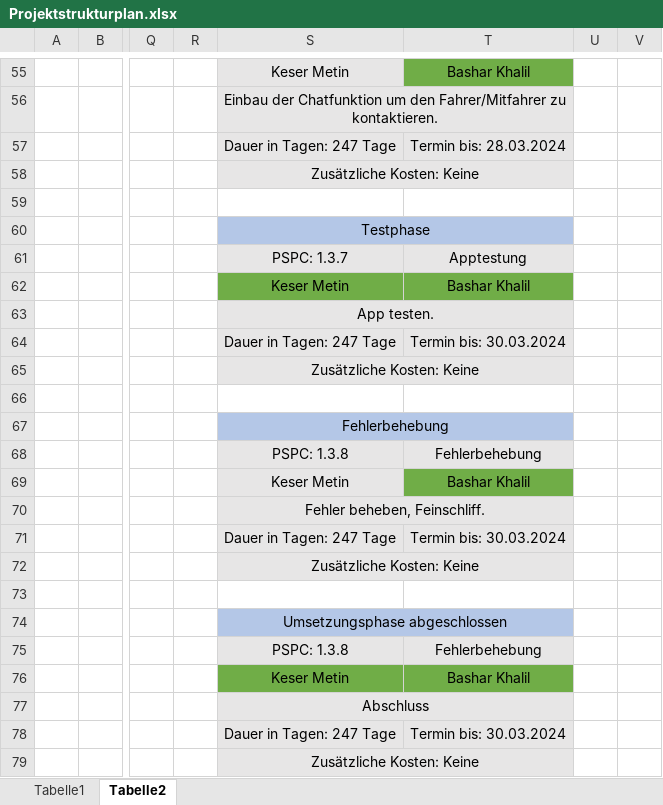
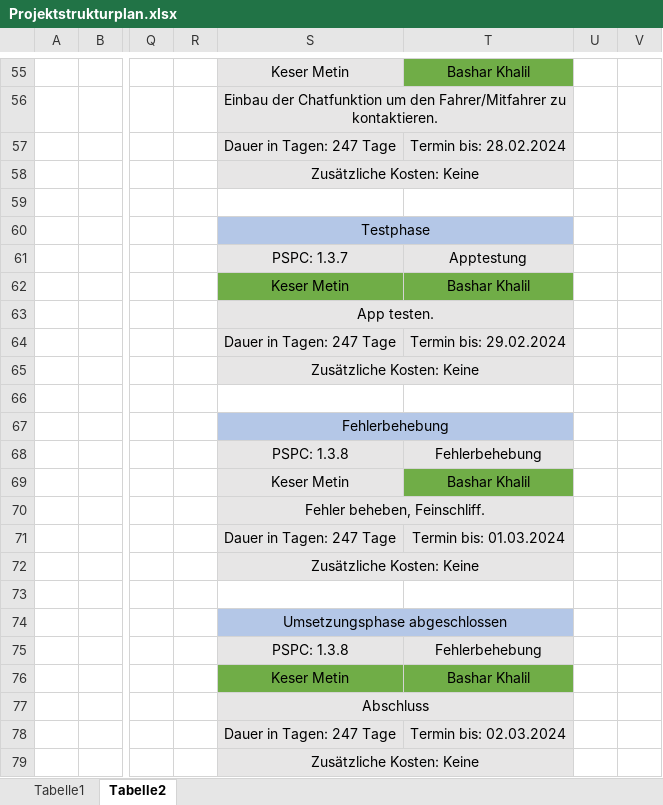
Before and after one commit to Basharkh41/Diplomarbeit-FahrgemeinschaftenApp, an Excel workbook: Projektmanagement/Projektstrukturplan/Projektstrukturplan.xlsx, sheet Tabelle2, drawn as a sheet; only a part is shown, gaps mark what is left out; values as stored, in another font and other column widths than the file's, no borders; the diff covers the shown part only; the diff names each change by its address in the sheet, - before the commit and + after, or states it on an @@ line.

```diff
--- a/Projektmanagement/Projektstrukturplan/Projektstrukturplan.xlsx (sheet Tabelle2)
+++ b/Projektmanagement/Projektstrukturplan/Projektstrukturplan.xlsx (sheet Tabelle2)
-T57: Termin bis: 28.03.2024
+T57: Termin bis: 28.02.2024
-T64: Termin bis: 30.03.2024
+T64: Termin bis: 29.02.2024
-T71: Termin bis: 30.03.2024
+T71: Termin bis: 01.03.2024
-T78: Termin bis: 30.03.2024
+T78: Termin bis: 02.03.2024
```
Also changed, not shown: 5 edited cells elsewhere in this sheet, 1 other file.
